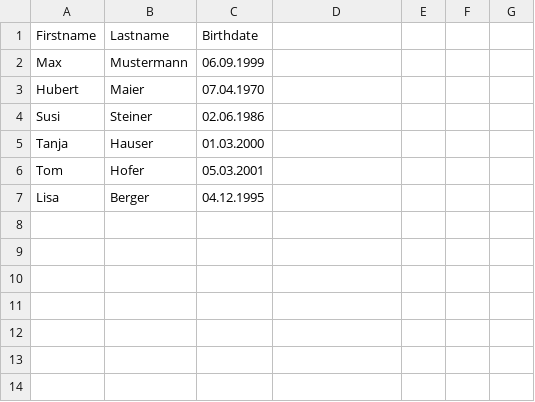
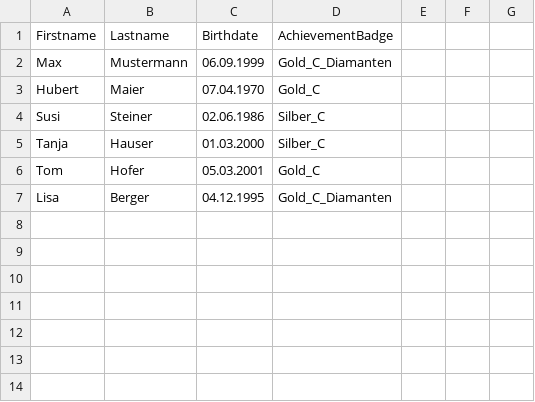
Before and after one commit to JanineHoellhuber/WPF_Vereinsverwaltung, a CSV file: Mitglieder.csv, drawn as a sheet; only a part is shown.

```diff
--- a/Mitglieder.csv
+++ b/Mitglieder.csv
@@ -1,8 +1,8 @@
-Firstname;Lastname;Birthdate;;;;
-Max;Mustermann;06.09.1999;;;;
-Hubert;Maier;07.04.1970;;;;
-Susi;Steiner;02.06.1986;;;;
-Tanja ;Hauser;01.03.2000;;;;
-Tom;Hofer;05.03.2001;;;;
-Lisa;Berger;04.12.1995;;;;
+Firstname;Lastname;Birthdate;AchievementBadge;;;
+Max;Mustermann;06.09.1999;Gold_C_Diamanten;;;
+Hubert;Maier;07.04.1970;Gold_C;;;
+Susi;Steiner;02.06.1986;Silber_C;;;
+Tanja ;Hauser;01.03.2000;Silber_C;;;
+Tom;Hofer;05.03.2001;Gold_C;;;
+Lisa;Berger;04.12.1995;Gold_C_Diamanten;;;
 ;;;;;;
```
Also changed, not shown: 6 other files.
